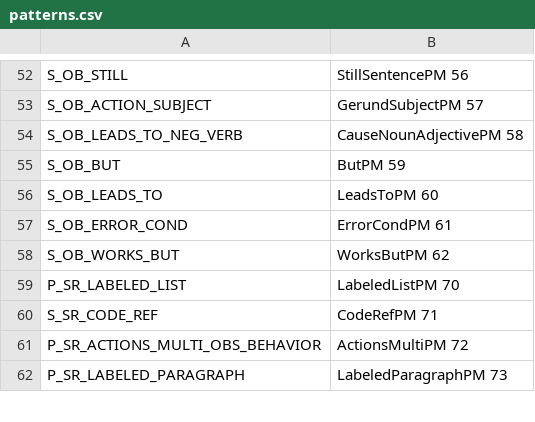
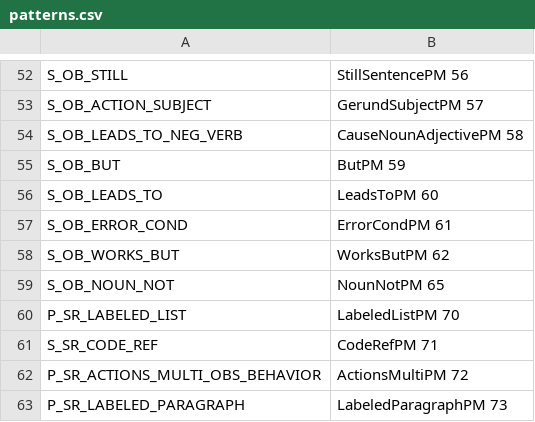
Before and after one commit to ojcchar/bug_report_completion, a CSV file: code/bug_report_patterns/patterns.csv, drawn as a sheet; only a part is shown, gaps mark what is left out.

Commit message:
S_OB_NOUN_NOT implemented

```diff
--- a/code/bug_report_patterns/patterns.csv
+++ b/code/bug_report_patterns/patterns.csv
@@ -58,2 +58,3 @@ S_OB_ERROR_COND;ErrorCondPM 61
 S_OB_WORKS_BUT;WorksButPM 62
+S_OB_NOUN_NOT;NounNotPM 65
 P_SR_LABELED_LIST;LabeledListPM 70
```
Also changed, not shown: 3 other files.
